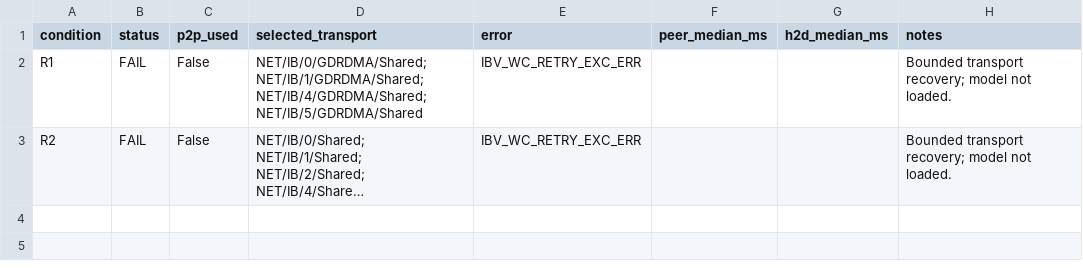
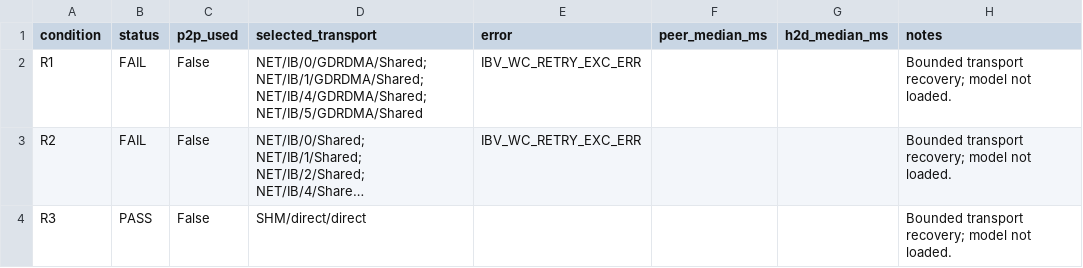
Before and after one commit to heonniy/mgo, a CSV file: mgo_v2/experiments/fetch_comm_pareto_p2p_20261002/transport_recovery.csv, drawn as a sheet; long unchanged cells end in …; the diff names each change by its address in the sheet, - before the commit and + after, or states it on an @@ line.

```diff
--- a/mgo_v2/experiments/fetch_comm_pareto_p2p_20261002/transport_recovery.csv
+++ b/mgo_v2/experiments/fetch_comm_pareto_p2p_20261002/transport_recovery.csv
+row 4: R3 | PASS | False | SHM/direct/direct |  |  |  | Bounded transport recovery; model not loaded.
```
Also changed, not shown: 9 other files.
